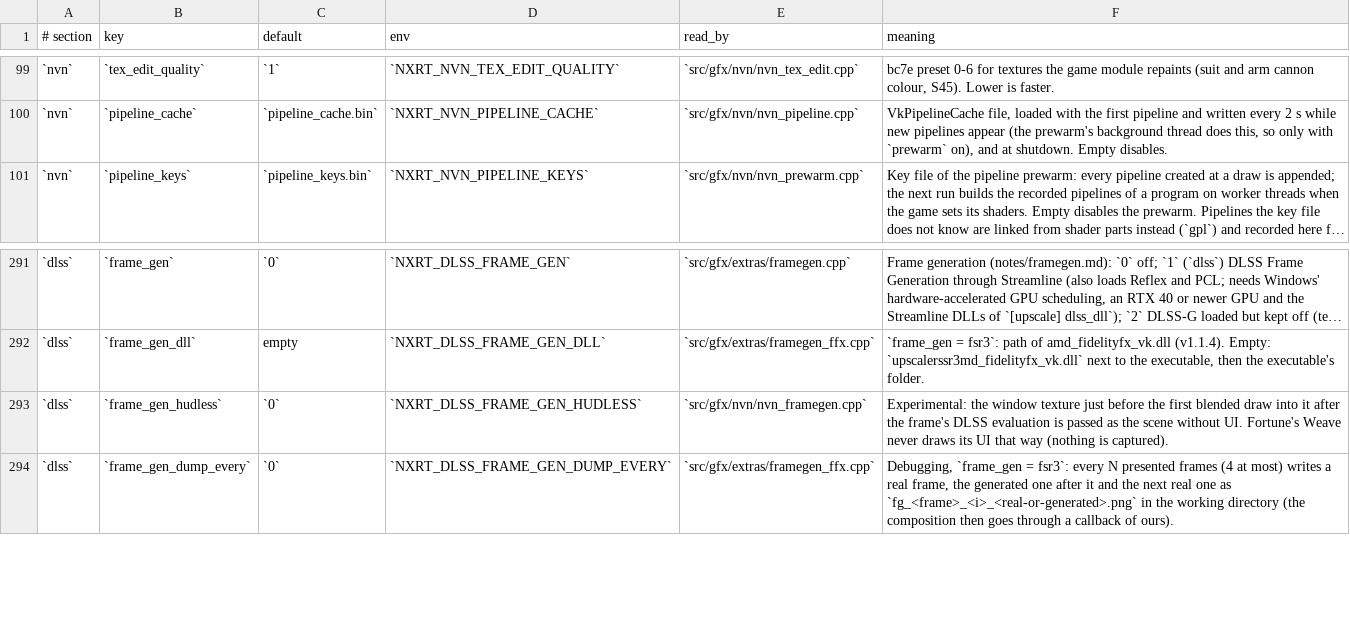
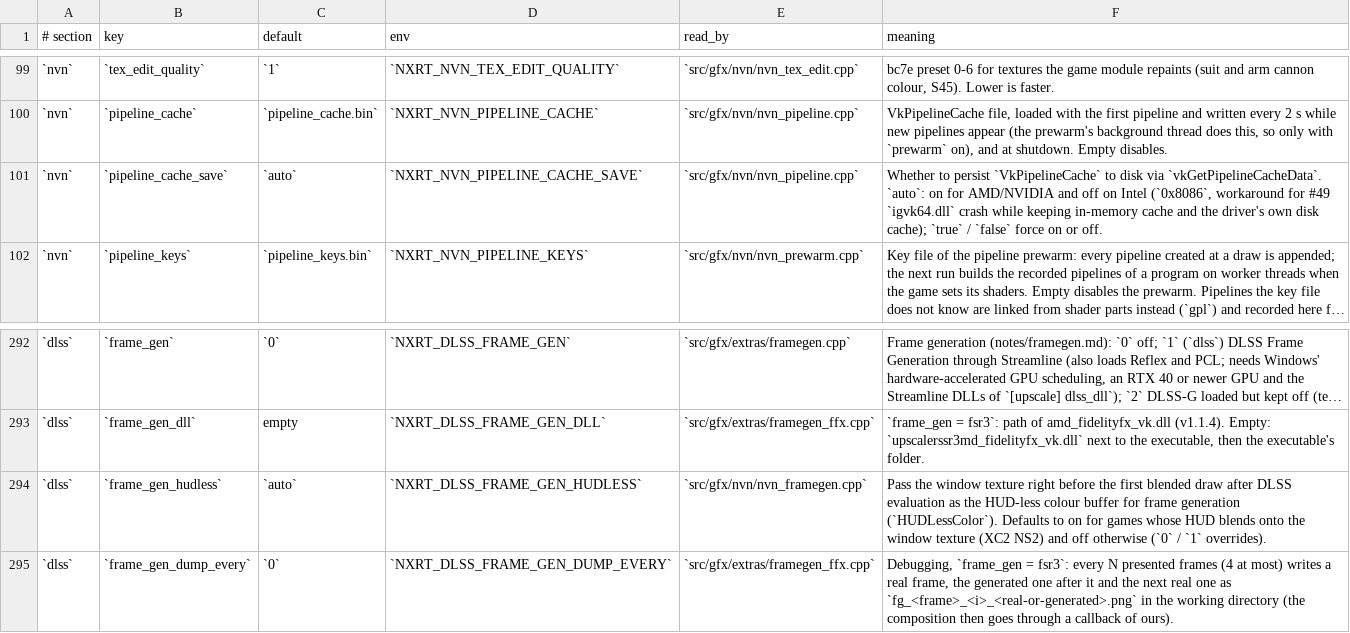
Before and after one commit to Duck912/xc2-ns2-recomp, a TSV file: config/keys.tsv, drawn as a sheet; only a part is shown, gaps mark what is left out; long unchanged cells end in …; addresses are those after the commit; the diff names each change by its address in the sheet, - before the commit and + after, or states it on an @@ line.

Commit message:
fix(gfx,setup,launcher): resolve #49, #53, #58, FSR dynres, F10 HUD, and 1080p baseline
- Fix Intel igvk64.dll vkGetPipelineCacheData crash (#49)

- Fix FSR 3 Frame Generation HUDLessColor + HDR10 parity (#53)

- Default FidelityFX to FSR 3.1 and isolate FSR 4.* dynamic-resolution slots

- Show dual native/generated FPS in F10 HUD and fix shown fps wrap overflow

- Add PS 5.1 Setup fallback and custom game_dir packaged mode (#58)

- Add Launcher upscaler download modal, drop XeSS / 120Hz, add Frame Gen all-GPU & flicker notice

- Set 1080p native TAAU docked baseline defaults in nxrt.ini.in and settings

```diff
--- a/config/keys.tsv
+++ b/config/keys.tsv
+row 101: `nvn` | `pipeline_cache_save` | `auto` | `NXRT_NVN_PIPELINE_CACHE_SAVE` | `src/gfx/nvn/nvn_pipeline.cpp` | Whether to persist `VkPipelineCache` to disk via `vkGetPipelineCacheData`. `auto`: on for AMD/NVIDIA and off on Intel (`0x8086`, workaround for #49 `igvk64.dll` crash while keeping in-memory cache and the driver's own disk cache); `true` / `false` force on or off.
-C294 (default): `0`
+C294 (default): `auto`
-F294 (meaning): Experimental: the window texture just before the first blended draw into it after the frame's DLSS evaluation is passed as the scene without UI. Fortune's Weave never draws its UI that way (nothing is captured).
+F294 (meaning): Pass the window texture right before the first blended draw after DLSS evaluation as the HUD-less colour buffer for frame generation (`HUDLessColor`). Defaults to on for games whose HUD blends onto the window texture (XC2 NS2) and off otherwise (`0` / `1` overrides).
```
Also changed, not shown: 30 other files.
